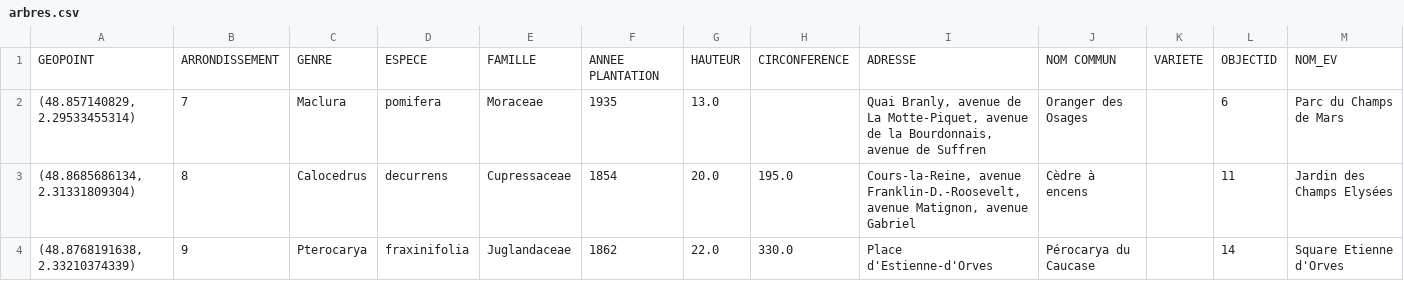
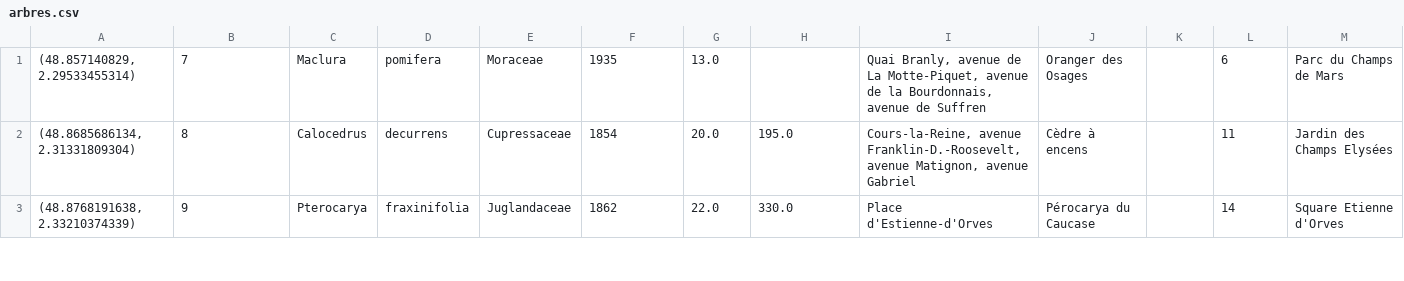
Before and after one commit to LucasFidon/BigData_Lab2, a CSV file: Data/arbres.csv, drawn as a sheet; only a part is shown; the diff names each change by its address in the sheet, - before the commit and + after, or states it on an @@ line.

```diff
--- a/Data/arbres.csv
+++ b/Data/arbres.csv
-row 1: GEOPOINT | ARRONDISSEMENT | GENRE | ESPECE | FAMILLE | ANNEE PLANTATION | HAUTEUR | CIRCONFERENCE | ADRESSE | NOM COMMUN | VARIETE | OBJECTID | NOM_EV
```
Also changed, not shown: 31 other files.
